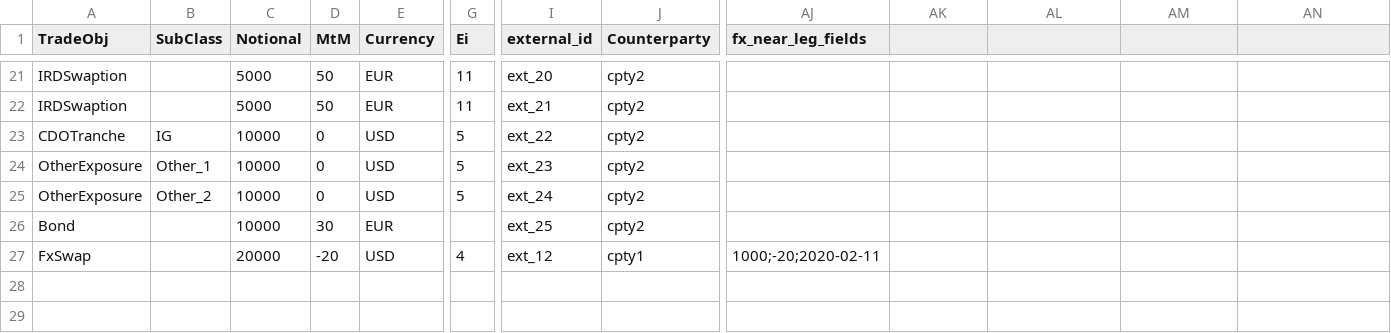
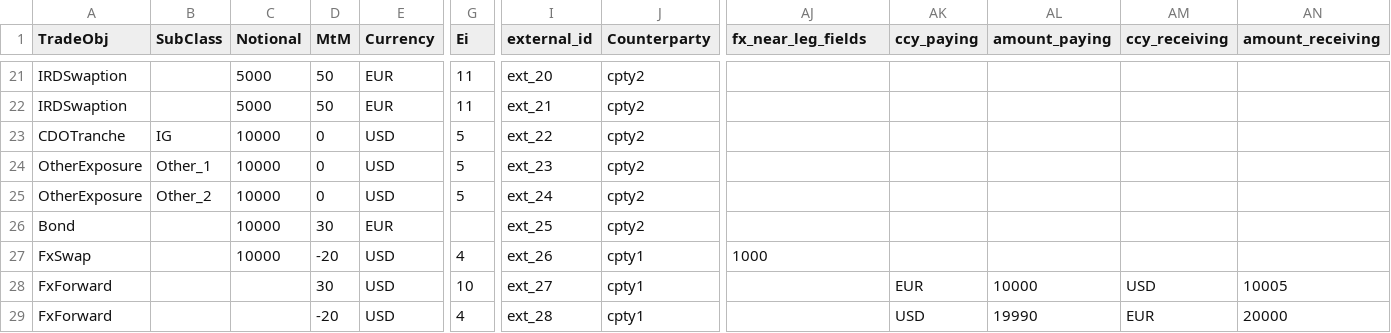
Before and after one commit to rforge/ccr, a CSV file: pkg/Trading/inst/extdata/example_trades.csv, drawn as a sheet; only a part is shown, gaps mark what is left out; rows hold the shown columns only; the diff names each change by its address in the sheet, - before the commit and + after, or states it on an @@ line.

```diff
--- a/pkg/Trading/inst/extdata/example_trades.csv
+++ b/pkg/Trading/inst/extdata/example_trades.csv
-AK1: (empty)
+AK1: ccy_paying
-AL1: (empty)
+AL1: amount_paying
-AM1: (empty)
+AM1: ccy_receiving
-AN1: (empty)
+AN1: amount_receiving
-C27 (Notional): 20000
+C27 (Notional): 10000
-I27 (external_id): ext_12
+I27 (external_id): ext_26
-AJ27 (fx_near_leg_fields): 1000;-20;2020-02-11
+AJ27 (fx_near_leg_fields): 1000
+row 28: FxForward |  |  | 30 | USD | 10 | ext_27 | cpty1 |  | EUR | 10000 | USD | 10005
+row 29: FxForward |  |  | -20 | USD | 4 | ext_28 | cpty1 |  | USD | 19990 | EUR | 20000
```
Also changed, not shown: 14 other files.
